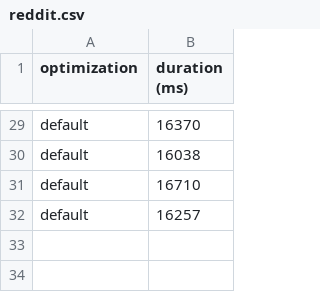
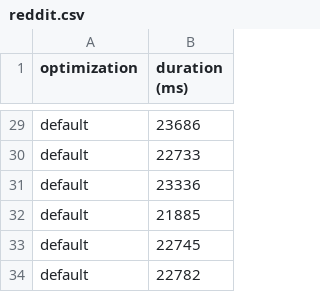
Before and after one commit to elwin/rumble, a CSV file: results/reddit.csv, drawn as a sheet; only a part is shown, gaps mark what is left out; the diff covers the shown part only; the diff names each change by its address in the sheet, - before the commit and + after, or states it on an @@ line.

```diff
--- a/results/reddit.csv
+++ b/results/reddit.csv
-B29 (duration (ms)): 16370
+B29 (duration (ms)): 23686
-B30 (duration (ms)): 16038
+B30 (duration (ms)): 22733
-B31 (duration (ms)): 16710
+B31 (duration (ms)): 23336
-B32 (duration (ms)): 16257
+B32 (duration (ms)): 21885
+row 33: default | 22745
+row 34: default | 22782
```
Also changed, not shown: 27 edited cells elsewhere in this file, results/reddit_g.csv, results/reddit_o.csv, 21 other files.
